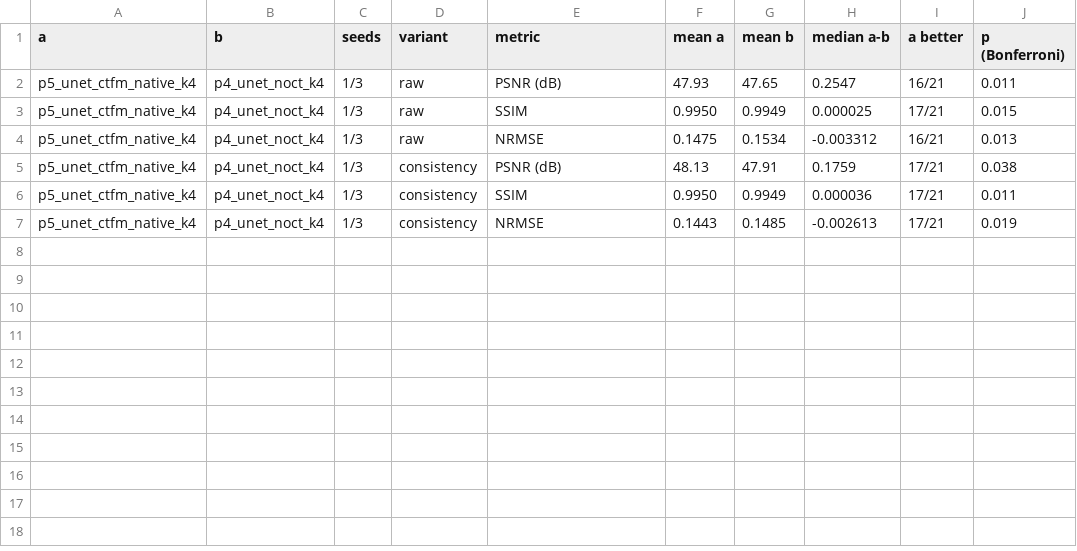
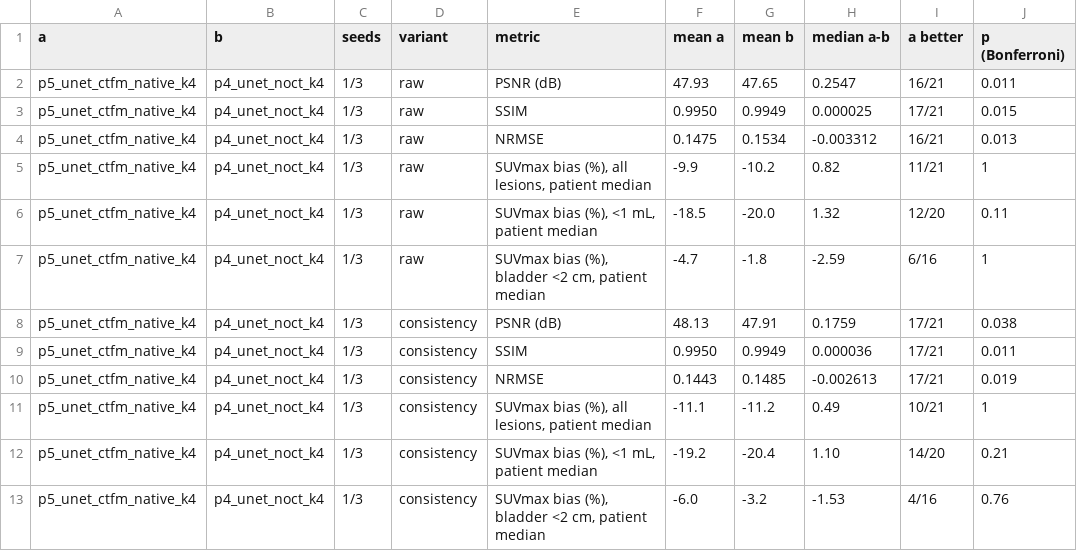
Before and after one commit to sezaiemrekonuk/ct-guided-pet-interp, a CSV file: paper/tables/stats_ctfmn_vs_noct_k4.csv, drawn as a sheet.

```diff
--- a/paper/tables/stats_ctfmn_vs_noct_k4.csv
+++ b/paper/tables/stats_ctfmn_vs_noct_k4.csv
@@ -4,2 +4,5 @@ p5_unet_ctfm_native_k4,p4_unet_noct_k4,1/3,raw,SSIM,0.9950,0.9949,0.000025,17/21
 p5_unet_ctfm_native_k4,p4_unet_noct_k4,1/3,raw,NRMSE,0.1475,0.1534,-0.003312,16/21,0.013
+p5_unet_ctfm_native_k4,p4_unet_noct_k4,1/3,raw,"SUVmax bias (%), all lesions, patient median",-9.9,-10.2,0.82,11/21,1
+p5_unet_ctfm_native_k4,p4_unet_noct_k4,1/3,raw,"SUVmax bias (%), <1 mL, patient median",-18.5,-20.0,1.32,12/20,0.11
+p5_unet_ctfm_native_k4,p4_unet_noct_k4,1/3,raw,"SUVmax bias (%), bladder <2 cm, patient median",-4.7,-1.8,-2.59,6/16,1
 p5_unet_ctfm_native_k4,p4_unet_noct_k4,1/3,consistency,PSNR (dB),48.13,47.91,0.1759,17/21,0.038
@@ -7 +10,4 @@ p5_unet_ctfm_native_k4,p4_unet_noct_k4,1/3,consistency,SSIM,0.9950,0.9949,0.0000
 p5_unet_ctfm_native_k4,p4_unet_noct_k4,1/3,consistency,NRMSE,0.1443,0.1485,-0.002613,17/21,0.019
+p5_unet_ctfm_native_k4,p4_unet_noct_k4,1/3,consistency,"SUVmax bias (%), all lesions, patient median",-11.1,-11.2,0.49,10/21,1
+p5_unet_ctfm_native_k4,p4_unet_noct_k4,1/3,consistency,"SUVmax bias (%), <1 mL, patient median",-19.2,-20.4,1.10,14/20,0.21
+p5_unet_ctfm_native_k4,p4_unet_noct_k4,1/3,consistency,"SUVmax bias (%), bladder <2 cm, patient median",-6.0,-3.2,-1.53,4/16,0.76
```
Also changed, not shown: paper/tables/stats_ctfm_vs_noct_k4.csv, paper/tables/stats_ctfmn_vs_ct_k4.csv, 56 other files.
